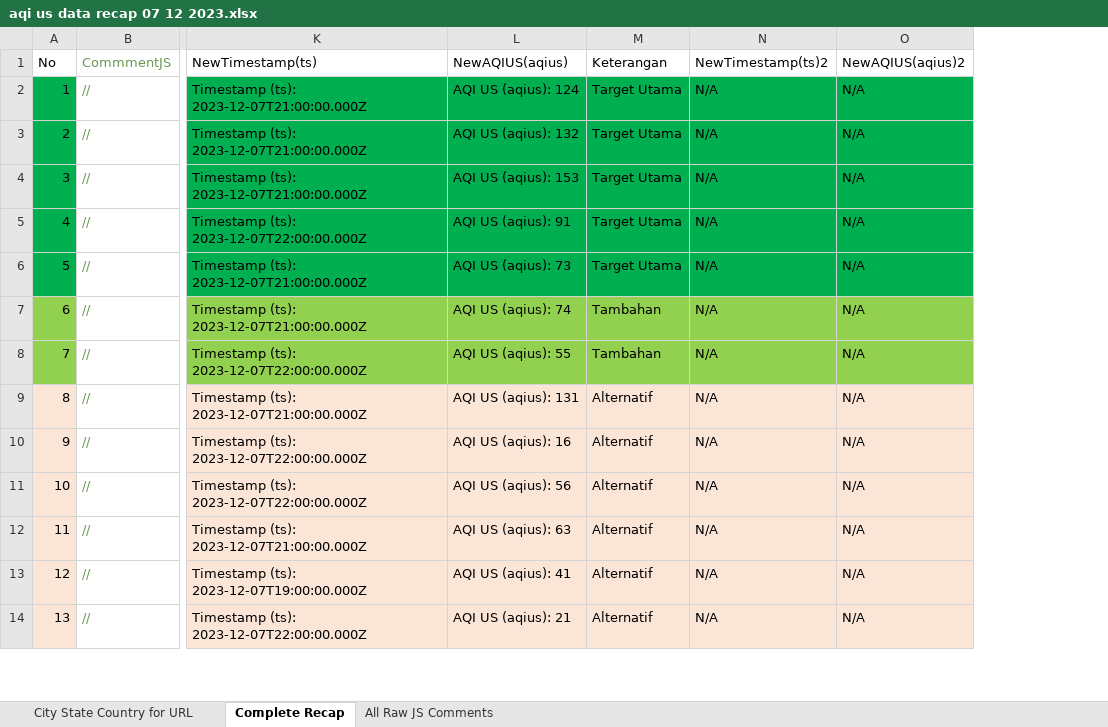
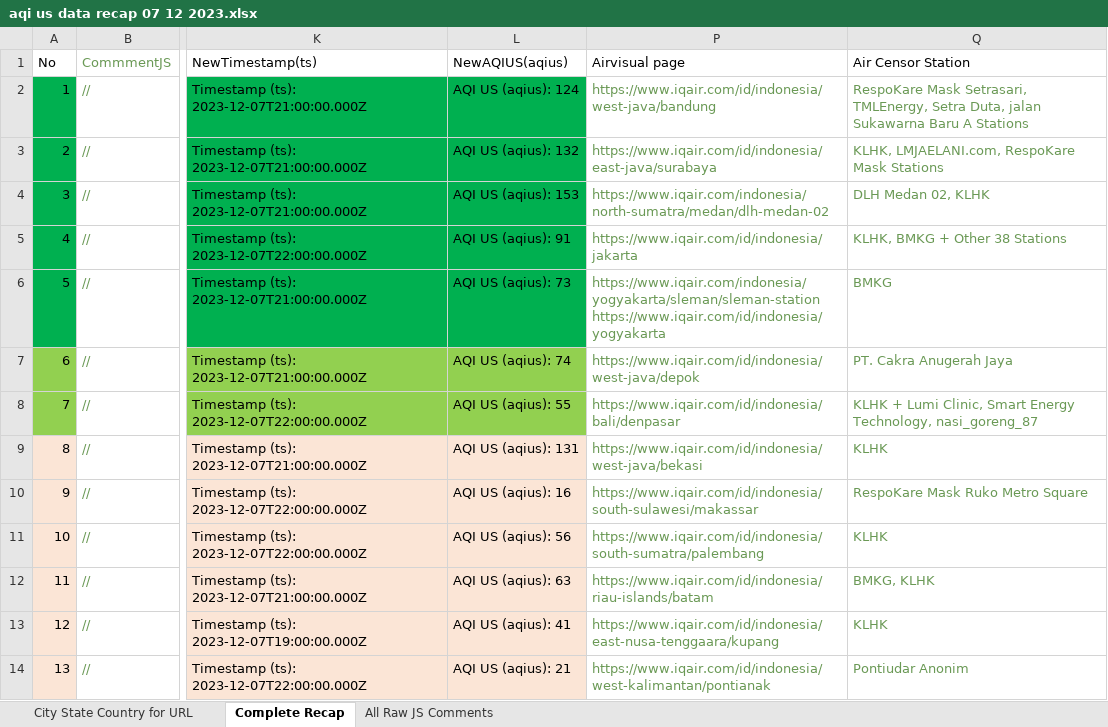
Before and after one commit to andalanaldi/polution-daily-backup, an Excel workbook: aqi us data recap 07 12 2023.xlsx, sheet Complete Recap, drawn as a sheet; only a part is shown, gaps mark what is left out; values as stored, in another font and other column widths than the file's, no borders; removed rows and columns are numbered as before the commit, all else as after; the diff names each change by its address in the sheet, - before the commit and + after, or states it on an @@ line.

Commit message:
doc: add aivisual per cities links with air sensor station details

```diff
--- a/aqi us data recap 07 12 2023.xlsx (sheet Complete Recap)
+++ b/aqi us data recap 07 12 2023.xlsx (sheet Complete Recap)
@@ column M (Keterangan) hidden, rows 2-14: Target Utama | Target Utama | Target Utama | Target Utama | Target Utama | Tambahan | Tambahan | Alternatif | Alternatif | Alternatif | Alternatif | Alternatif | Alternatif @@
@@ column N (NewTimestamp(ts)2) hidden, rows 2-14: all N/A @@
@@ column O (NewAQIUS(aqius)2) hidden, rows 2-14: all N/A @@
+column P (Airvisual page), rows 2-14: https://www.iqair.com/id/indonesia/west-java/bandung | https://www.iqair.com/id/indonesia/east-java/surabaya | https://www.iqair.com/indonesia/north-sumatra/medan/dlh-medan-02 | https://www.iqair.com/id/indonesia/jakarta | https://www.iqair.com/indonesia/yogyakarta/sleman/sleman-station https://www.iqair.com/id/indonesia/yogyakarta | https://www.iqair.com/id/indonesia/west-java/depok | https://www.iqair.com/id/indonesia/bali/denpasar | https://www.iqair.com/id/indonesia/west-java/bekasi | https://www.iqair.com/id/indonesia/south-sulawesi/makassar | https://www.iqair.com/id/indonesia/south-sumatra/palembang | https://www.iqair.com/id/indonesia/riau-islands/batam | https://www.iqair.com/id/indonesia/east-nusa-tenggaara/kupang | https://www.iqair.com/id/indonesia/west-kalimantan/pontianak
+column Q (Air Censor Station), rows 2-14: RespoKare Mask Setrasari, TMLEnergy, Setra Duta, jalan Sukawarna Baru A Stations | KLHK, LMJAELANI.com, RespoKare Mask Stations | DLH Medan 02, KLHK | KLHK, BMKG + Other 38 Stations | BMKG | PT. Cakra Anugerah Jaya | KLHK + Lumi Clinic, Smart Energy Technology, nasi_goreng_87 | KLHK | RespoKare Mask Ruko Metro Square | KLHK | BMKG, KLHK | KLHK | Pontiudar Anonim
```
